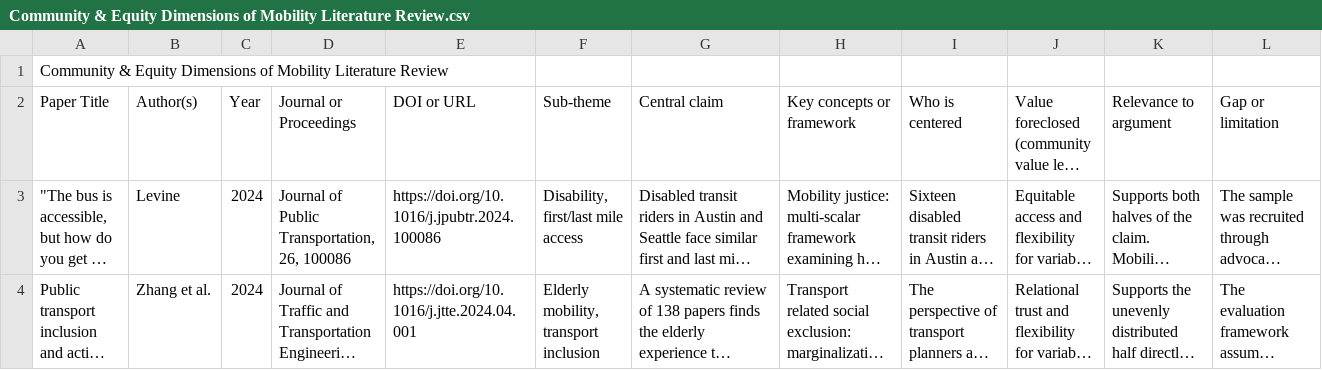
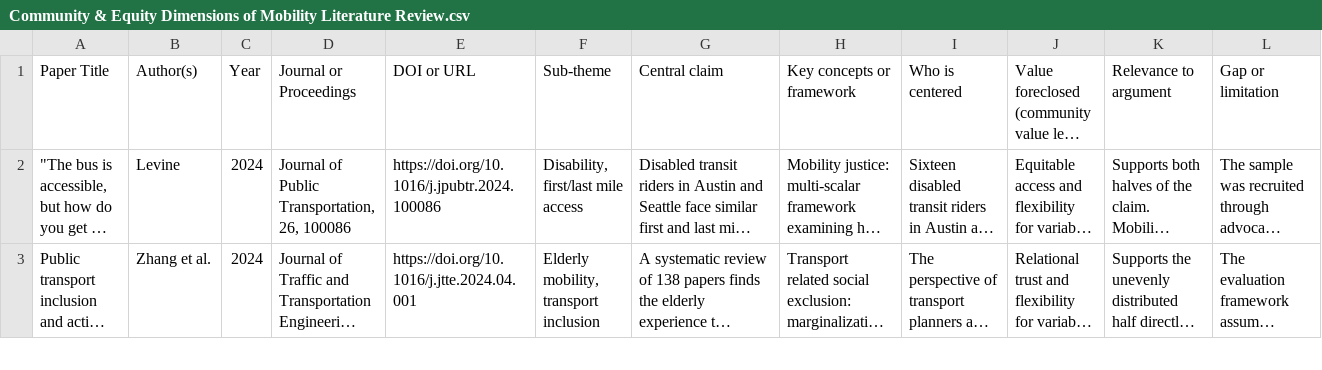
Before and after one commit to Aditya-Naik13/UDMA-, a CSV file: Community & Equity Dimensions of Mobility Literature Review.csv, drawn as a sheet; only a part is shown; long unchanged cells end in …; rows hold the shown columns only; the diff names each change by its address in the sheet, - before the commit and + after, or states it on an @@ line.

```diff
--- a/Community & Equity Dimensions of Mobility Literature Review.csv
+++ b/Community & Equity Dimensions of Mobility Literature Review.csv
-row 1: Community & Equity Dimensions of Mobility Literature Review
```
Also changed, not shown: 4 other files.
